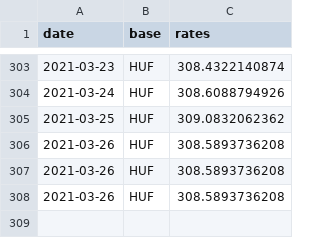
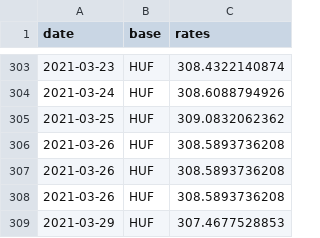
Before and after one commit to filiptronicek/euro-currency, a CSV file: data/HUF/rate.csv, drawn as a sheet; only a part is shown, gaps mark what is left out.

```diff
--- a/data/HUF/rate.csv
+++ b/data/HUF/rate.csv
@@ -308 +308,2 @@ date, base, rates
 2021-03-26,HUF,308.5893736208
+2021-03-29,HUF,307.4677528853
```
Also changed, not shown: data/CZK/rate.csv, data/IDR/rate.csv, 30 other files.
